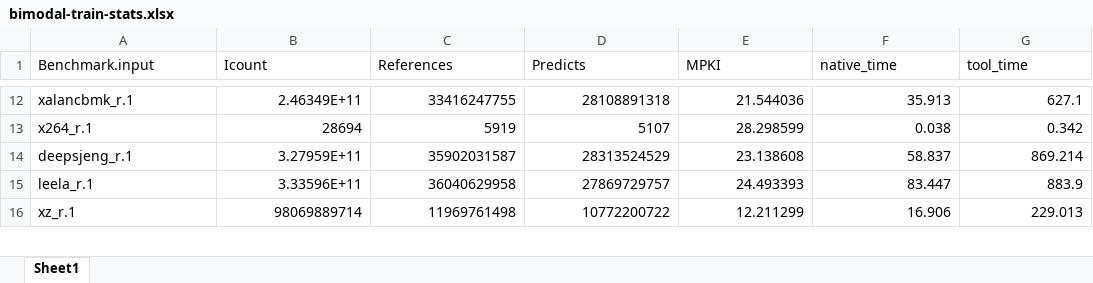
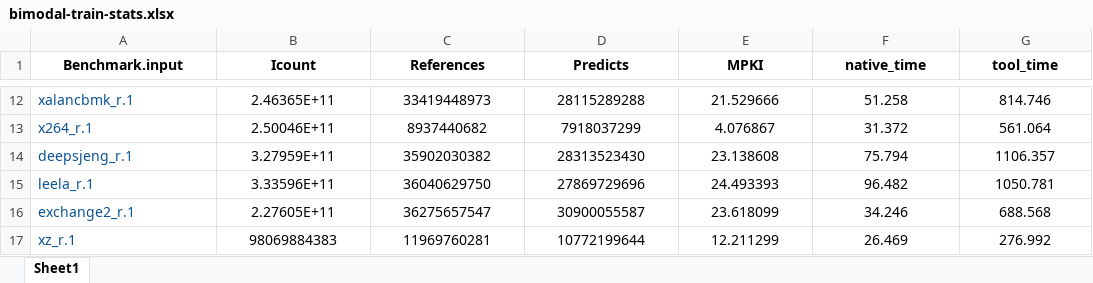
Before and after one commit to bu-ec513-spring2024/pin-bimodal-tutorial, an Excel workbook: results/bimodal-train-stats.xlsx, sheet Sheet1, drawn as a sheet; only a part is shown, gaps mark what is left out; values as stored, in another font and other column widths than the file's, no borders; charts and pictures not drawn; addresses are those after the commit; the diff covers the shown part only; the diff names each change by its address in the sheet, - before the commit and + after, or states it on an @@ line.

Commit message:
stats updated

```diff
--- a/results/bimodal-train-stats.xlsx (sheet Sheet1)
+++ b/results/bimodal-train-stats.xlsx (sheet Sheet1)
@@ A1:G1 bold: off → on, alignment: left → center @@
-A12:A15 text colour: black
+A12:A15 text colour: #0B5394
-B12:G15 alignment: right
+B12:G15 alignment: center
-B12 (Icount): 2.46349E+11
+B12 (Icount): 2.46365E+11
-C12 (References): 33416247755
+C12 (References): 33419448973
-D12 (Predicts): 28108891318
+D12 (Predicts): 28115289288
-E12 (MPKI): 21.544036
+E12 (MPKI): 21.529666
-F12 (native_time): 35.913
+F12 (native_time): 51.258
-G12 (tool_time): 627.1
+G12 (tool_time): 814.746
-B13 (Icount): 28694
+B13 (Icount): 2.50046E+11
-C13 (References): 5919
+C13 (References): 8937440682
-D13 (Predicts): 5107
+D13 (Predicts): 7918037299
-E13 (MPKI): 28.298599
+E13 (MPKI): 4.076867
-F13 (native_time): 0.038
+F13 (native_time): 31.372
-G13 (tool_time): 0.342
+G13 (tool_time): 561.064
-C14 (References): 35902031587
+C14 (References): 35902030382
-D14 (Predicts): 28313524529
+D14 (Predicts): 28313523430
-F14 (native_time): 58.837
+F14 (native_time): 75.794
-G14 (tool_time): 869.214
+G14 (tool_time): 1106.357
-C15 (References): 36040629958
+C15 (References): 36040629750
-D15 (Predicts): 27869729757
+D15 (Predicts): 27869729696
-F15 (native_time): 83.447
+F15 (native_time): 96.482
-G15 (tool_time): 883.9
+G15 (tool_time): 1050.781
+row 16: exchange2_r.1 | 2.27605E+11 | 36275657547 | 30900055587 | 23.618099 | 34.246 | 688.568
-A17 text colour: black
+A17 text colour: #0B5394
-B17 (Icount): 98069889714
+B17 (Icount): 98069884383
-B17:G17 alignment: right
+B17:G17 alignment: center
-C17 (References): 11969761498
+C17 (References): 11969760281
-D17 (Predicts): 10772200722
+D17 (Predicts): 10772199644
-F17 (native_time): 16.906
+F17 (native_time): 26.469
-G17 (tool_time): 229.013
+G17 (tool_time): 276.992
```
Also changed, not shown: 71 edited cells and cell formats elsewhere in this sheet.
